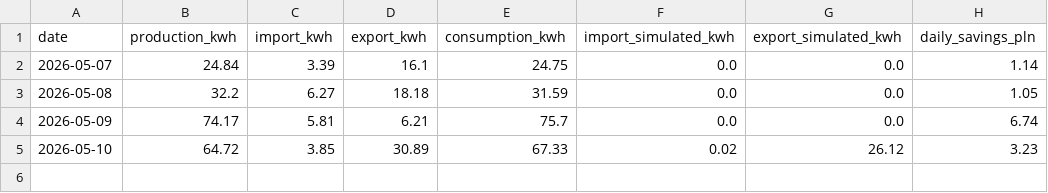
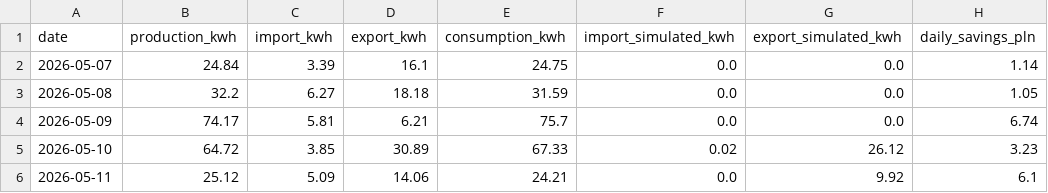
Before and after one commit to stan-zolnierczyk/iot-ems-data-pipeline, a CSV file: data/daily_ems_report.csv, drawn as a sheet.

```diff
--- a/data/daily_ems_report.csv
+++ b/data/daily_ems_report.csv
@@ -5 +5,2 @@ date,production_kwh,import_kwh,export_kwh,consumption_kwh,import_simulated_kwh,e
 2026-05-10,64.72,3.85,30.89,67.33,0.02,26.12,3.23
+2026-05-11,25.12,5.09,14.06,24.21,0.0,9.92,6.1
```
